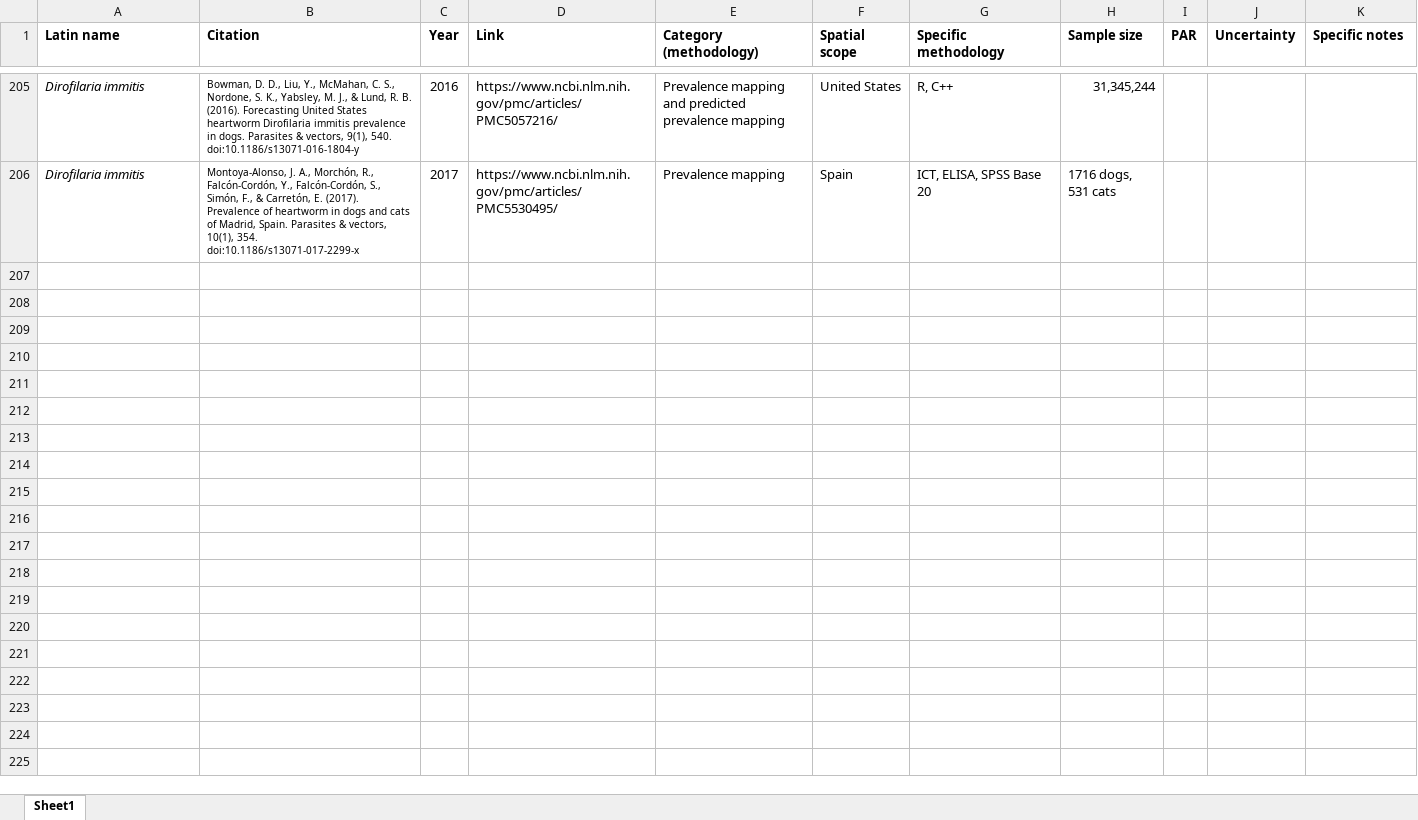
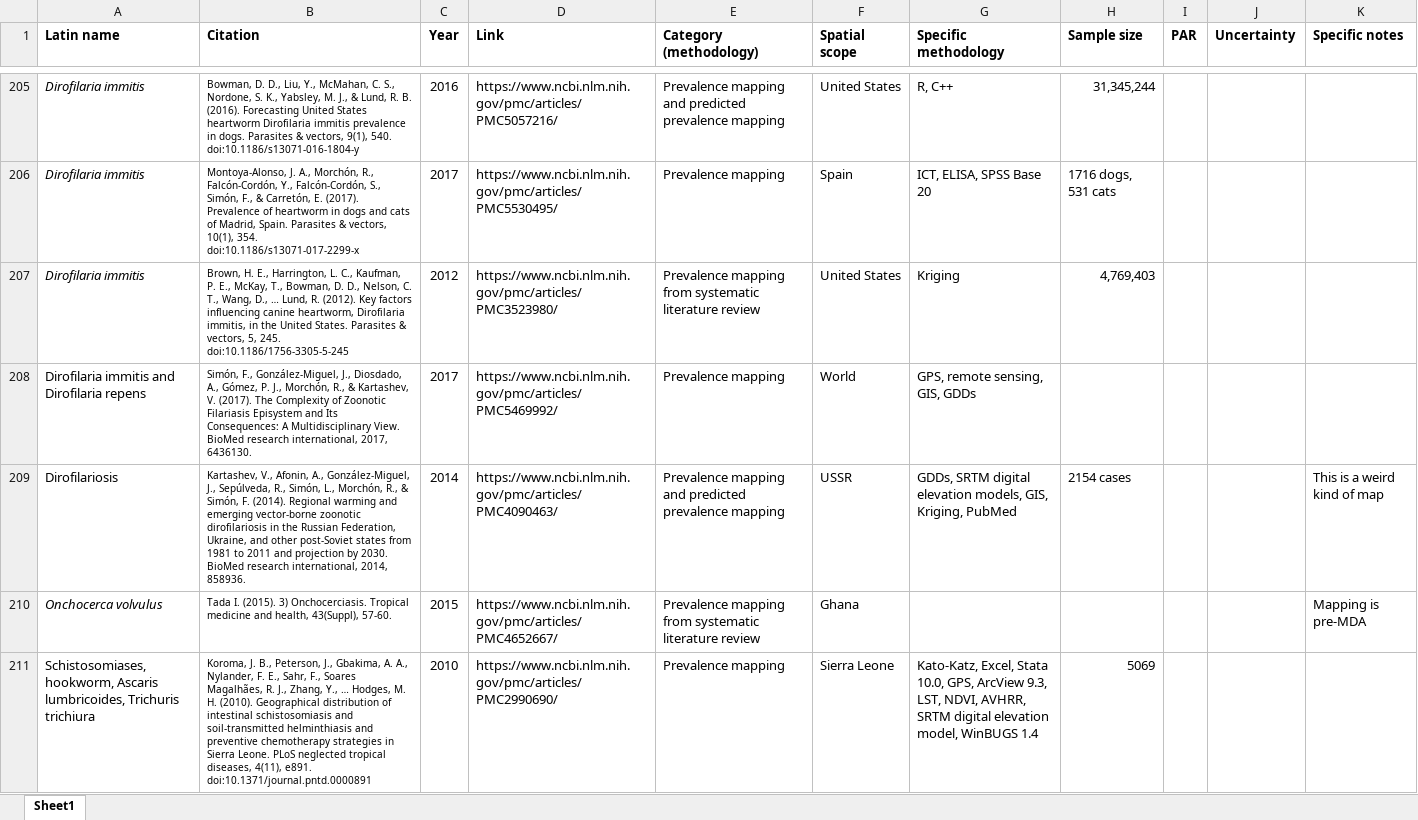
Before and after one commit to katieschluth/humanhelminths, an Excel workbook: lit review master.xlsx, sheet Sheet1, drawn as a sheet; only a part is shown, gaps mark what is left out; values as stored, in another font and other column widths than the file's, no borders; the diff covers the shown part only; the diff names each change by its address in the sheet, - before the commit and + after, or states it on an @@ line.

Commit message:
Updated lit review

```diff
--- a/lit review master.xlsx (sheet Sheet1)
+++ b/lit review master.xlsx (sheet Sheet1)
+row 207: Dirofilaria immitis | Brown, H. E., Harrington, L. C., Kaufman, P. E., McKay, T., Bowman, D. D., Nelson, C. T., Wang, D., … Lund, R. (2012). Key factors influencing canine heartworm, Dirofilaria immitis, in the United States. Parasites & vectors, 5, 245. doi:10.1186/1756-3305-5-245 | 2012 | https://www.ncbi.nlm.nih.gov/pmc/articles/PMC3523980/ | Prevalence mapping from systematic literature review | United States | Kriging | 4,769,403
+row 208: Dirofilaria immitis and Dirofilaria repens | Simón, F., González-Miguel, J., Diosdado, A., Gómez, P. J., Morchón, R., & Kartashev, V. (2017). The Complexity of Zoonotic Filariasis Episystem and Its Consequences: A Multidisciplinary View. BioMed research international, 2017, 6436130. | 2017 | https://www.ncbi.nlm.nih.gov/pmc/articles/PMC5469992/ | Prevalence mapping | World | GPS, remote sensing, GIS, GDDs
+row 209: Dirofilariosis | Kartashev, V., Afonin, A., González-Miguel, J., Sepúlveda, R., Simón, L., Morchón, R., & Simón, F. (2014). Regional warming and emerging vector-borne zoonotic dirofilariosis in the Russian Federation, Ukraine, and other post-Soviet states from 1981 to 2011 and projection by 2030. BioMed research international, 2014, 858936. | 2014 | https://www.ncbi.nlm.nih.gov/pmc/articles/PMC4090463/ | Prevalence mapping and predicted prevalence mapping | USSR | GDDs, SRTM digital elevation models, GIS, Kriging, PubMed | 2154 cases |  |  | This is a weird kind of map
+row 210: Onchocerca volvulus | Tada I. (2015). 3) Onchocerciasis. Tropical medicine and health, 43(Suppl), 57-60. | 2015 | https://www.ncbi.nlm.nih.gov/pmc/articles/PMC4652667/ | Prevalence mapping from systematic literature review | Ghana |  |  |  |  | Mapping is pre-MDA
+row 211: Schistosomiases, hookworm, Ascaris lumbricoides, Trichuris trichiura | Koroma, J. B., Peterson, J., Gbakima, A. A., Nylander, F. E., Sahr, F., Soares Magalhães, R. J., Zhang, Y., … Hodges, M. H. (2010). Geographical distribution of intestinal schistosomiasis and soil-transmitted helminthiasis and preventive chemotherapy strategies in Sierra Leone. PLoS neglected tropical diseases, 4(11), e891. doi:10.1371/journal.pntd.0000891 | 2010 | https://www.ncbi.nlm.nih.gov/pmc/articles/PMC2990690/ | Prevalence mapping | Sierra Leone | Kato-Katz, Excel, Stata 10.0, GPS, ArcView 9.3, LST, NDVI, AVHRR, SRTM digital elevation model, WinBUGS 1.4 | 5069
```
Also changed, not shown: 13 added rows elsewhere in this sheet.
